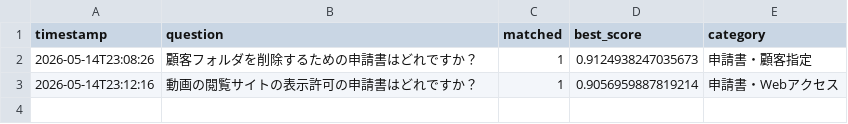
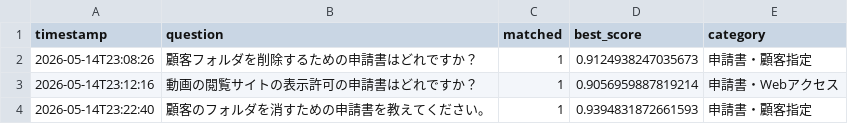
Before and after one commit to Hisa888/helpdesk_ai, a CSV file: streamlit_data/tenants/demo/logs/interactions_20260514.csv, drawn as a sheet; the diff names each change by its address in the sheet, - before the commit and + after, or states it on an @@ line.

Commit message:
Update log: tenants/demo/logs/interactions_20260514.csv

```diff
--- a/streamlit_data/tenants/demo/logs/interactions_20260514.csv
+++ b/streamlit_data/tenants/demo/logs/interactions_20260514.csv
+row 4: 2026-05-14T23:22:40 | 顧客のフォルダを消すための申請書を教えてください。 | 1 | 0.9394831872661593 | 申請書・顧客指定
```
